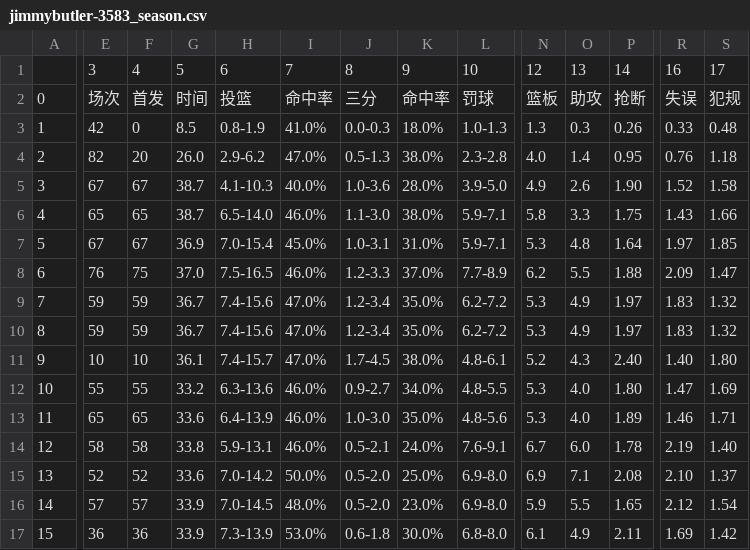
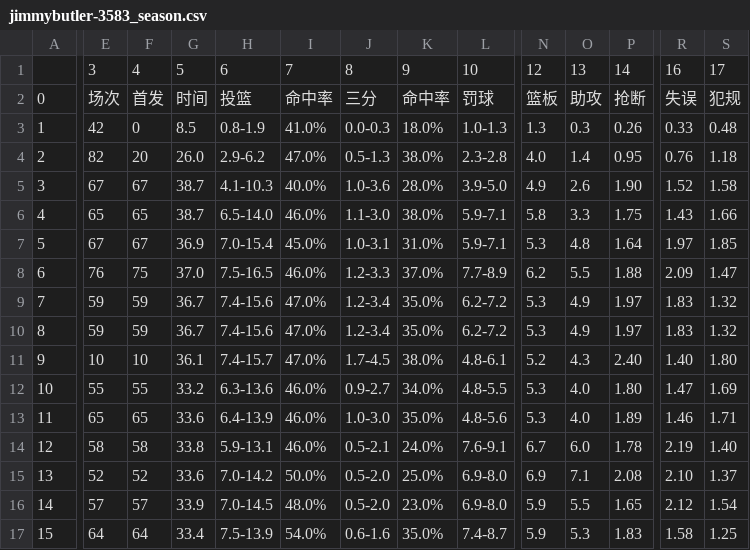
Before and after one commit to Kingson4Wu/data_killer, a CSV file: src/nba/career/data/jimmybutler-3583_season.csv, drawn as a sheet; only a part is shown, gaps mark what is left out; the diff covers the shown part only; the diff names each change by its address in the sheet, - before the commit and + after, or states it on an @@ line.

```diff
--- a/src/nba/career/data/jimmybutler-3583_season.csv
+++ b/src/nba/career/data/jimmybutler-3583_season.csv
-E17: 36
+E17: 64
-F17: 36
+F17: 64
-G17: 33.9
+G17: 33.4
-H17: 7.3-13.9
+H17: 7.5-13.9
-I17: 53.0%
+I17: 54.0%
-J17: 0.6-1.8
+J17: 0.6-1.6
-K17: 30.0%
+K17: 35.0%
-L17: 6.8-8.0
+L17: 7.4-8.7
-N17: 6.1
+N17: 5.9
-O17: 4.9
+O17: 5.3
-P17: 2.11
+P17: 1.83
-R17: 1.69
+R17: 1.58
-S17: 1.42
+S17: 1.25
```
Also changed, not shown: 1 edited cell elsewhere in this file, src/nba/career/data/draymondgreen-3672_season.csv, src/nba/career/data/kawhileonard-3568_season.csv, 6 other files.
